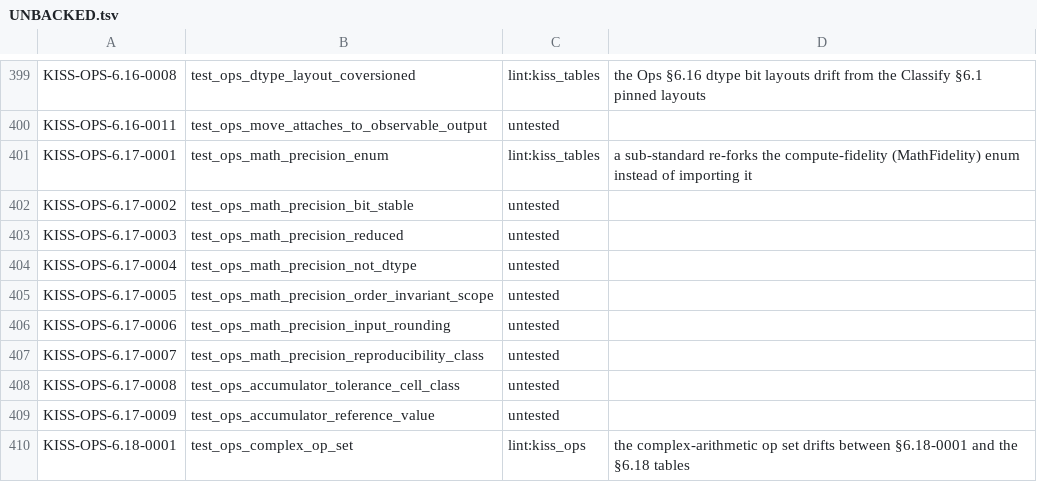
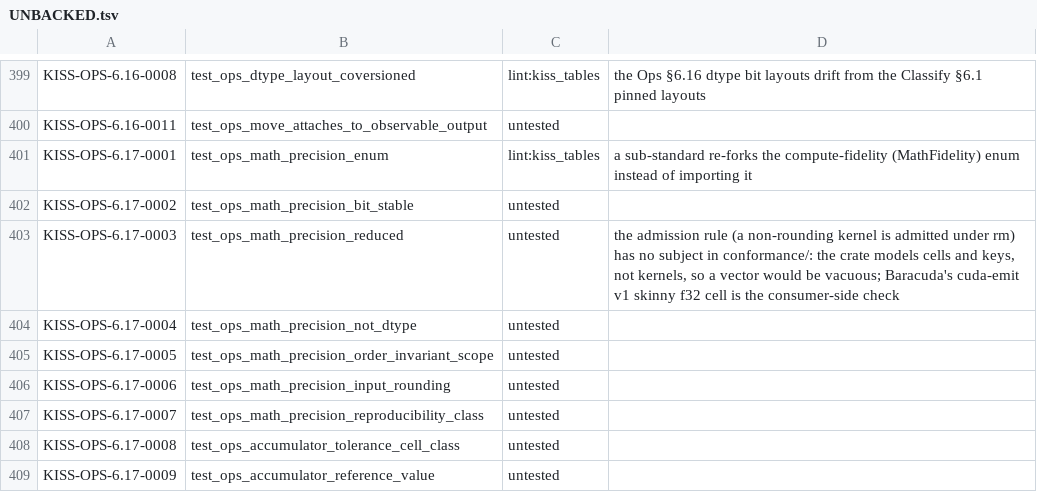
Before and after one commit to ThinkersJournal/KISS, a TSV file: conformance/UNBACKED.tsv, drawn as a sheet; only a part is shown, gaps mark what is left out; the shorter side is filled out with more unchanged rows.

```diff
--- a/conformance/UNBACKED.tsv
+++ b/conformance/UNBACKED.tsv
@@ -402,3 +402,3 @@ KISS-OPS-6.17-0001	test_ops_math_precision_enum	lint:kiss_tables	a sub-standard
 KISS-OPS-6.17-0002	test_ops_math_precision_bit_stable	untested	
-KISS-OPS-6.17-0003	test_ops_math_precision_reduced	untested	
+KISS-OPS-6.17-0003	test_ops_math_precision_reduced	untested	the admission rule (a non-rounding kernel is admitted under rm) has no subject in conformance/: the crate models cells and keys, not kernels, so a vector would be vacuous; Baracuda's cuda-emit v1 skinny f32 cell is the consumer-side check
 KISS-OPS-6.17-0004	test_ops_math_precision_not_dtype	untested	
```
Also changed, not shown: 4 other files.
